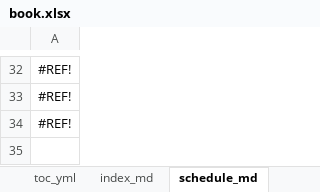
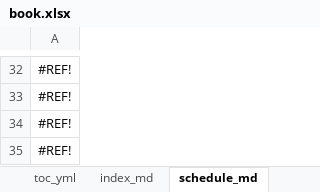
Before and after one commit to rpi-techfundamentals/ms-website-fall-2020, an Excel workbook: book.xlsx, sheet schedule_md, drawn as a sheet; only a part is shown, gaps mark what is left out; values as stored, in another font and other column widths than the file's, no borders; the diff names each change by its address in the sheet, - before the commit and + after, or states it on an @@ line.

```diff
--- a/book.xlsx (sheet schedule_md)
+++ b/book.xlsx (sheet schedule_md)
+row 35: #REF!
```
Also changed, not shown: sheet Schedule, sheet session_md, 8 other files.
